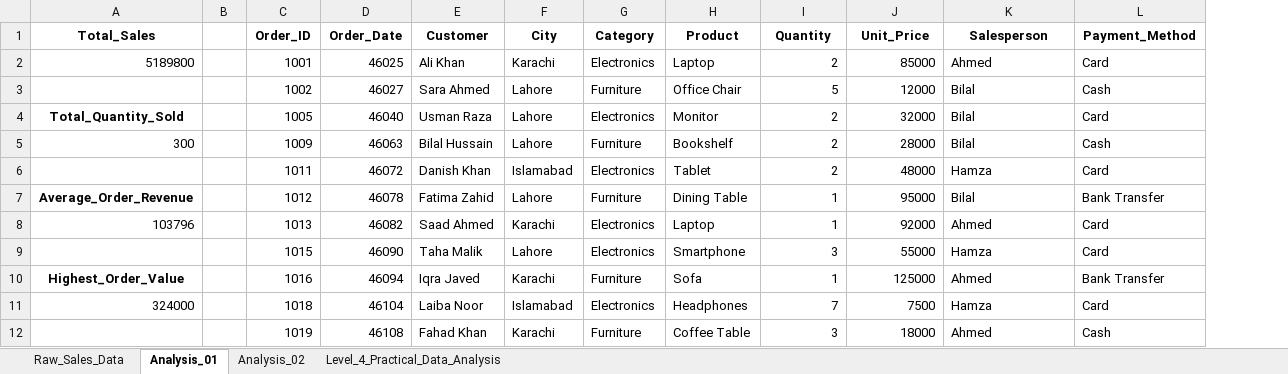
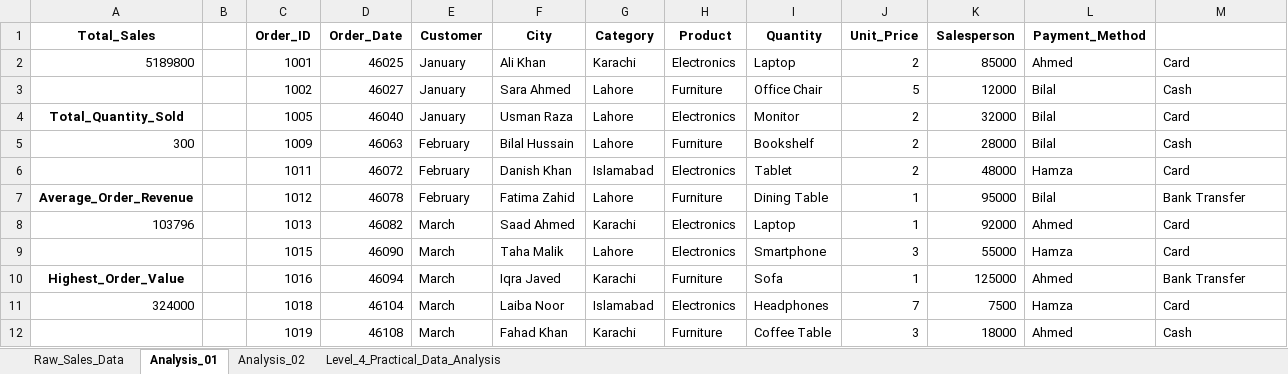
Before and after one commit to francisparwez/20_beginner_excel_data_analyst_practice_questions, an Excel workbook: sales-dataset.xlsx, sheet Analysis_01, drawn as a sheet; only a part is shown; values as stored, in another font and other column widths than the file's, no borders; addresses are those after the commit; the diff covers the shown part only; the diff names each change by its address in the sheet, - before the commit and + after, or states it on an @@ line.

```diff
--- a/sales-dataset.xlsx (sheet Analysis_01)
+++ b/sales-dataset.xlsx (sheet Analysis_01)
+column E, rows 1-12: Customer | January | January | January | February | February | February | March | March | March | March | March
-F1: Customer
+F1: City
-G1: City
+G1: Category
-H1: Category
+H1: Product
-I1: Product
+I1: Quantity
-J1: Quantity
+J1: Unit_Price
-K1: Unit_Price
+K1: Salesperson
-L1: Salesperson
+L1: Payment_Method
-M1: Payment_Method
+M1: (empty)
```
Also changed, not shown: 20 edited cells, cell formats and merged cells elsewhere in this sheet, sheet Level_4_Practical_Data_Analysis, sheet Raw_Sales_Data, formulas that keep their value, 1 other file.
